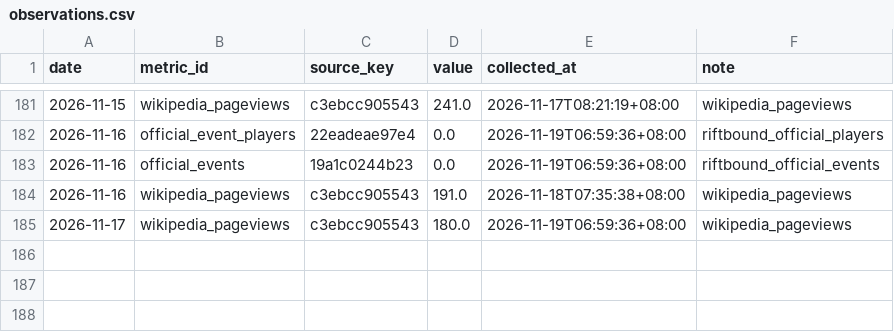
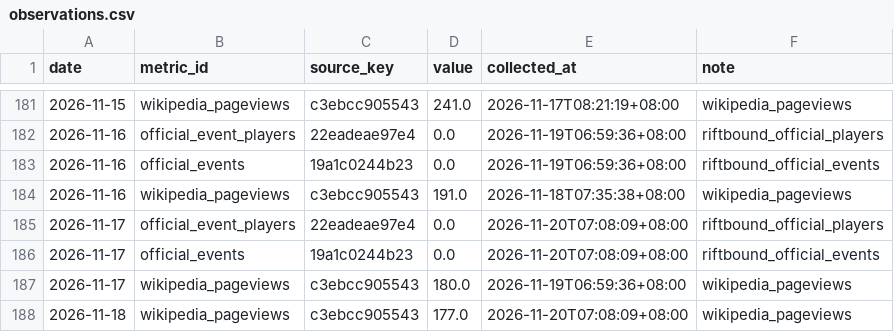
Before and after one commit to llionelim/llionelim, a CSV file: data/observations.csv, drawn as a sheet; only a part is shown, gaps mark what is left out; the diff names each change by its address in the sheet, - before the commit and + after, or states it on an @@ line.

Commit message:
Hype index update 2026-11-19

```diff
--- a/data/observations.csv
+++ b/data/observations.csv
+row 185: 2026-11-17 | official_event_players | 22eadeae97e4 | 0.0 | 2026-11-20T07:08:09+08:00 | riftbound_official_players
+row 186: 2026-11-17 | official_events | 19a1c0244b23 | 0.0 | 2026-11-20T07:08:09+08:00 | riftbound_official_events
+row 188: 2026-11-18 | wikipedia_pageviews | c3ebcc905543 | 177.0 | 2026-11-20T07:08:09+08:00 | wikipedia_pageviews
```
